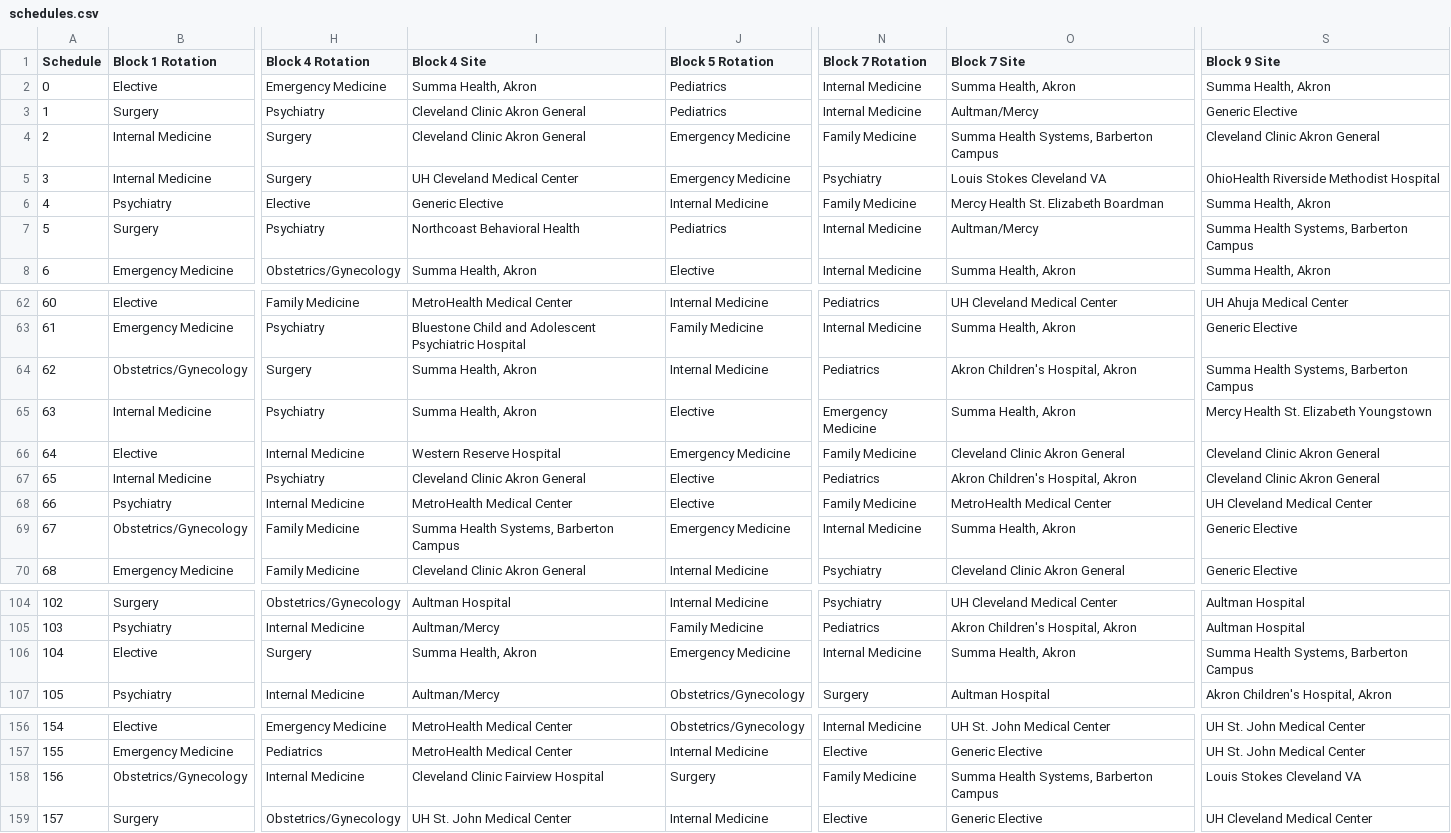
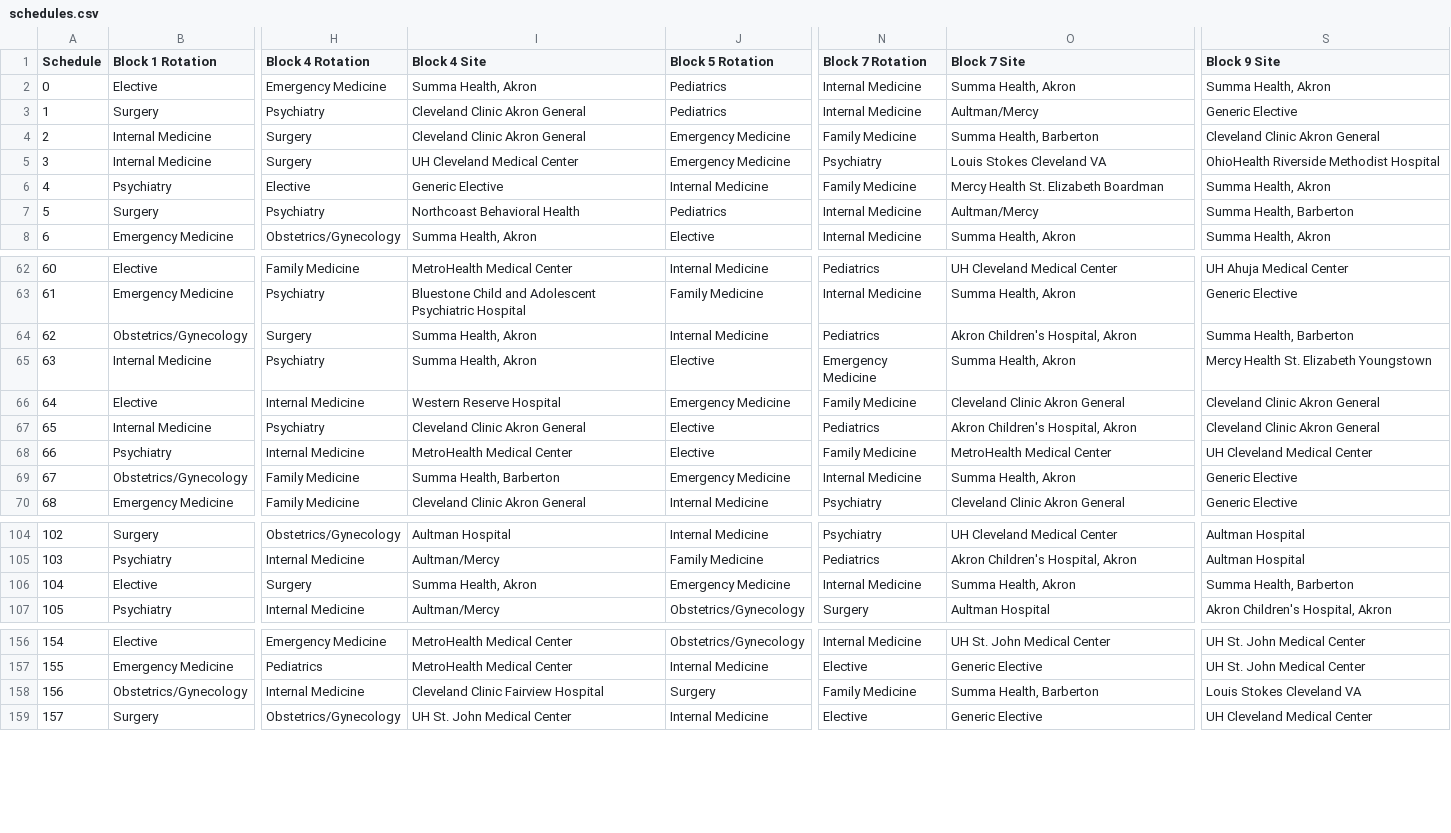
Before and after one commit to skosiba/skosiba.github.io, a CSV file: schedules.csv, drawn as a sheet; only a part is shown, gaps mark what is left out; the diff covers the shown part only; the diff names each change by its address in the sheet, - before the commit and + after, or states it on an @@ line.

```diff
--- a/schedules.csv
+++ b/schedules.csv
-O4 (Block 7 Site): Summa Health Systems, Barberton Campus
+O4 (Block 7 Site): Summa Health, Barberton
-S7 (Block 9 Site): Summa Health Systems, Barberton Campus
+S7 (Block 9 Site): Summa Health, Barberton
-S64 (Block 9 Site): Summa Health Systems, Barberton Campus
+S64 (Block 9 Site): Summa Health, Barberton
-I69 (Block 4 Site): Summa Health Systems, Barberton Campus
+I69 (Block 4 Site): Summa Health, Barberton
-S106 (Block 9 Site): Summa Health Systems, Barberton Campus
+S106 (Block 9 Site): Summa Health, Barberton
-O158 (Block 7 Site): Summa Health Systems, Barberton Campus
+O158 (Block 7 Site): Summa Health, Barberton
```
Also changed, not shown: 9 edited cells elsewhere in this file.
